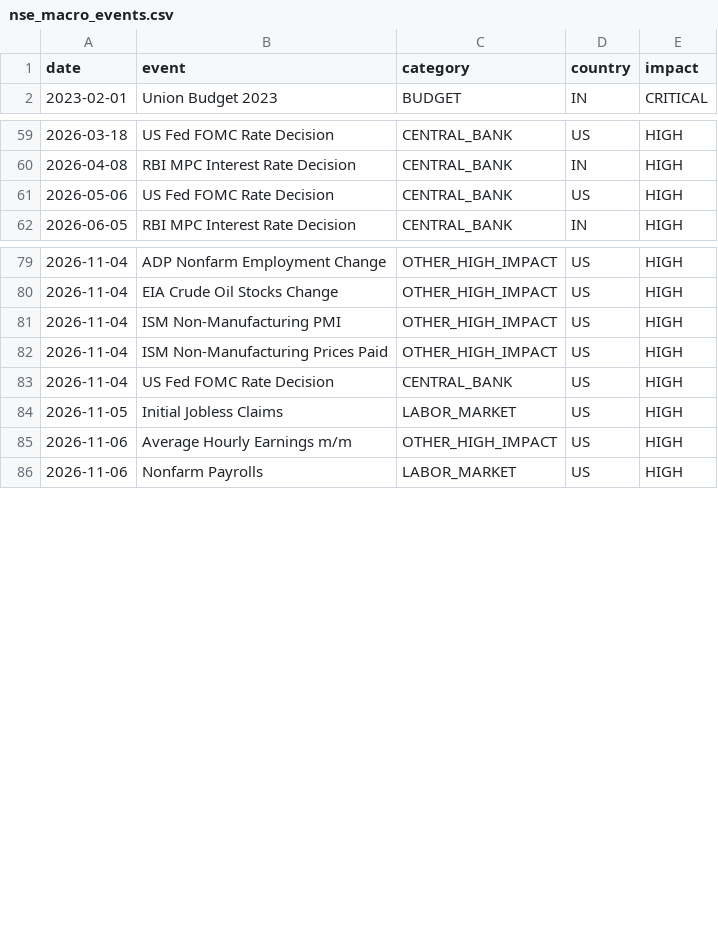
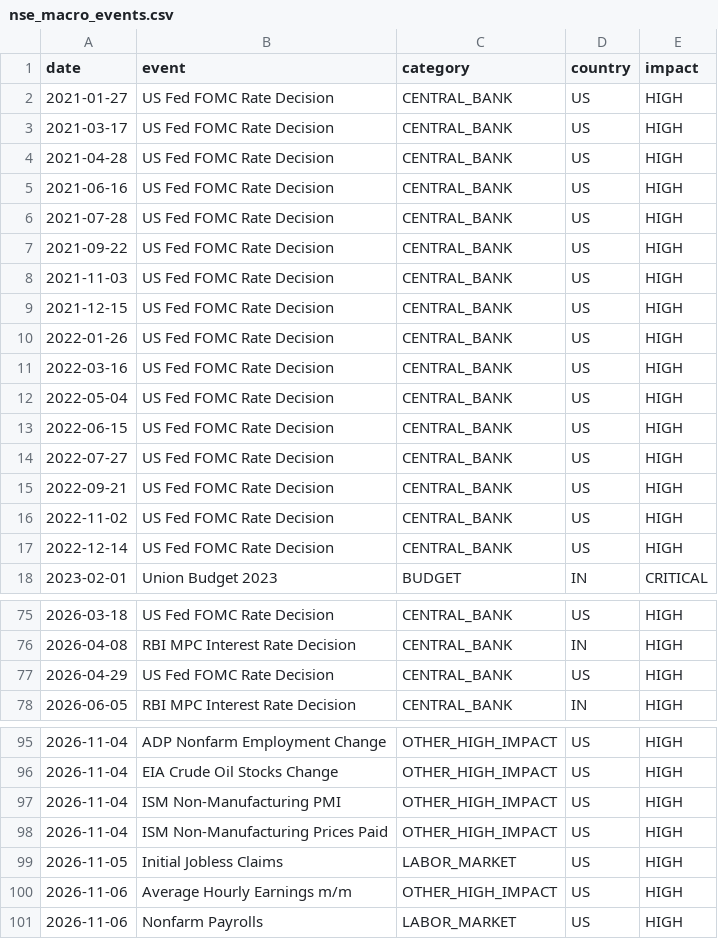
Before and after one commit to citadel-hq/nse_holidays, a CSV file: nse_macro_events.csv, drawn as a sheet; only a part is shown, gaps mark what is left out; the diff covers the shown part only.

Commit message:
fix(macro-events): remove hardcoded FOMC dates, add official Fed scraper and phantom audit engine

```diff
--- a/nse_macro_events.csv
+++ b/nse_macro_events.csv
@@ -1,2 +1,18 @@
 date,event,category,country,impact
+2021-01-27,US Fed FOMC Rate Decision,CENTRAL_BANK,US,HIGH
+2021-03-17,US Fed FOMC Rate Decision,CENTRAL_BANK,US,HIGH
+2021-04-28,US Fed FOMC Rate Decision,CENTRAL_BANK,US,HIGH
+2021-06-16,US Fed FOMC Rate Decision,CENTRAL_BANK,US,HIGH
+2021-07-28,US Fed FOMC Rate Decision,CENTRAL_BANK,US,HIGH
+2021-09-22,US Fed FOMC Rate Decision,CENTRAL_BANK,US,HIGH
+2021-11-03,US Fed FOMC Rate Decision,CENTRAL_BANK,US,HIGH
+2021-12-15,US Fed FOMC Rate Decision,CENTRAL_BANK,US,HIGH
+2022-01-26,US Fed FOMC Rate Decision,CENTRAL_BANK,US,HIGH
+2022-03-16,US Fed FOMC Rate Decision,CENTRAL_BANK,US,HIGH
+2022-05-04,US Fed FOMC Rate Decision,CENTRAL_BANK,US,HIGH
+2022-06-15,US Fed FOMC Rate Decision,CENTRAL_BANK,US,HIGH
+2022-07-27,US Fed FOMC Rate Decision,CENTRAL_BANK,US,HIGH
+2022-09-21,US Fed FOMC Rate Decision,CENTRAL_BANK,US,HIGH
+2022-11-02,US Fed FOMC Rate Decision,CENTRAL_BANK,US,HIGH
+2022-12-14,US Fed FOMC Rate Decision,CENTRAL_BANK,US,HIGH
 2023-02-01,Union Budget 2023,BUDGET,IN,CRITICAL
@@ -60,3 +76,3 @@ date,event,category,country,impact
 2026-04-08,RBI MPC Interest Rate Decision,CENTRAL_BANK,IN,HIGH
-2026-05-06,US Fed FOMC Rate Decision,CENTRAL_BANK,US,HIGH
+2026-04-29,US Fed FOMC Rate Decision,CENTRAL_BANK,US,HIGH
 2026-06-05,RBI MPC Interest Rate Decision,CENTRAL_BANK,IN,HIGH
@@ -82,3 +98,2 @@ date,event,category,country,impact
 2026-11-04,ISM Non-Manufacturing Prices Paid,OTHER_HIGH_IMPACT,US,HIGH
-2026-11-04,US Fed FOMC Rate Decision,CENTRAL_BANK,US,HIGH
 2026-11-05,Initial Jobless Claims,LABOR_MARKET,US,HIGH
```
Also changed, not shown: 8 added rows and 2 edited cells elsewhere in this file, 2 other files.
